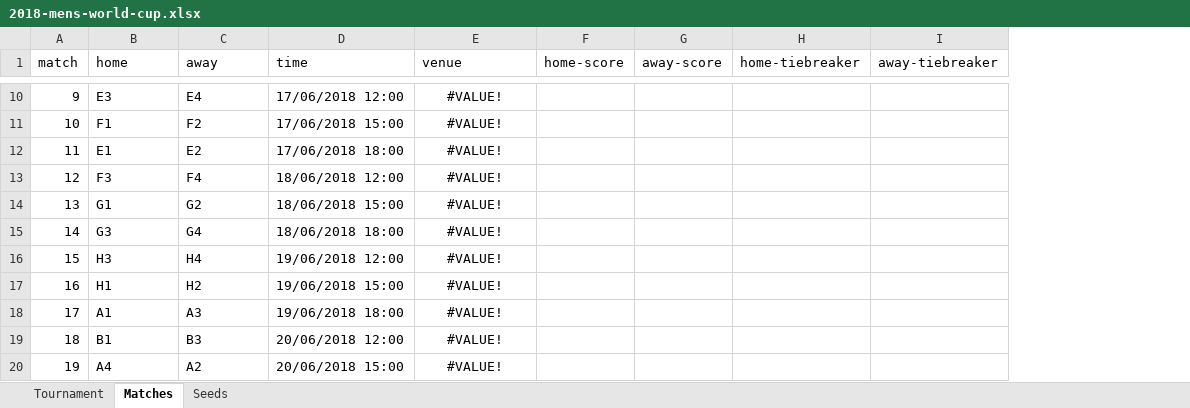
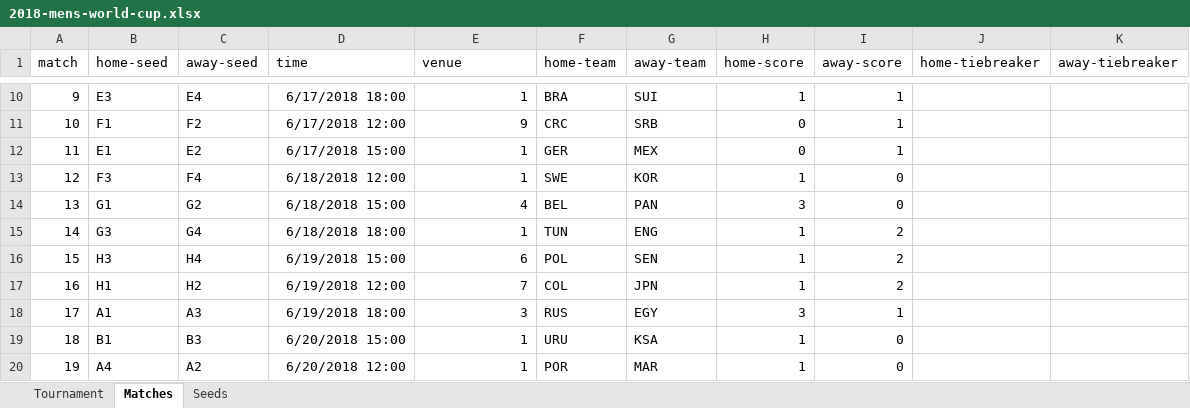
Before and after one commit to bruceoberg/soccer-tourney-poster, an Excel workbook: tournaments/2018-mens-world-cup.xlsx, sheet Matches, drawn as a sheet; only a part is shown, gaps mark what is left out; values as stored, in another font and other column widths than the file's, no borders; table styles not drawn; addresses are those after the commit; the diff covers the shown part only; the diff names each change by its address in the sheet, - before the commit and + after, or states it on an @@ line.

Commit message:
print against 2018 data
- database more resilient against weird excel data.
- CTeam replaced by seed->team map.
- seeded teams for elimination rounds read (but not displayed yet).
- fixed benjy style layout... 3rd place game went missing and without bg fill.
- internationalization of match numbers in benjy layout.
- optional group stage heading for calendar.
- updated 2022 sheet to conform to new common schema.

```diff
--- a/tournaments/2018-mens-world-cup.xlsx (sheet Matches)
+++ b/tournaments/2018-mens-world-cup.xlsx (sheet Matches)
+column F (home-team), rows 10-20: BRA | CRC | GER | SWE | BEL | TUN | POL | COL | RUS | URU | POR
+column G (away-team), rows 10-20: SUI | SRB | MEX | KOR | PAN | ENG | SEN | JPN | EGY | KSA | MAR
-B1: home
+B1: home-seed
-C1: away
+C1: away-seed
-D10 (time): 17/06/2018 12:00
+D10 (time): 6/17/2018 18:00
-E10:E20 alignment: center
+E10:E20 alignment: right
-E10 (venue): #VALUE!
+E10 (venue): 1
-H10 (home-score): (empty)
+H10 (home-score): 1
-I10:I12 (away-score): (empty)
+I10:I12 (away-score): 1
-D11 (time): 17/06/2018 15:00
+D11 (time): 6/17/2018 12:00
-E11 (venue): #VALUE!
+E11 (venue): 9
-H11:H12 (home-score): (empty)
+H11:H12 (home-score): 0
-D12 (time): 17/06/2018 18:00
+D12 (time): 6/17/2018 15:00
-E12:E13 (venue): #VALUE!
+E12:E13 (venue): 1
-D13 (time): 18/06/2018 12:00
+D13 (time): 6/18/2018 12:00
-H13 (home-score): (empty)
+H13 (home-score): 1
-I13:I14 (away-score): (empty)
+I13:I14 (away-score): 0
-D14 (time): 18/06/2018 15:00
+D14 (time): 6/18/2018 15:00
-E14 (venue): #VALUE!
+E14 (venue): 4
-H14 (home-score): (empty)
+H14 (home-score): 3
-D15 (time): 18/06/2018 18:00
+D15 (time): 6/18/2018 18:00
-E15 (venue): #VALUE!
+E15 (venue): 1
-H15:H17 (home-score): (empty)
+H15:H17 (home-score): 1
-I15:I17 (away-score): (empty)
+I15:I17 (away-score): 2
-D16 (time): 19/06/2018 12:00
+D16 (time): 6/19/2018 15:00
-E16 (venue): #VALUE!
+E16 (venue): 6
-D17 (time): 19/06/2018 15:00
+D17 (time): 6/19/2018 12:00
-E17 (venue): #VALUE!
+E17 (venue): 7
-D18 (time): 19/06/2018 18:00
+D18 (time): 6/19/2018 18:00
-E18 (venue): #VALUE!
+E18 (venue): 3
-H18 (home-score): (empty)
+H18 (home-score): 3
-I18 (away-score): (empty)
+I18 (away-score): 1
-D19 (time): 20/06/2018 12:00
+D19 (time): 6/20/2018 15:00
-E19:E20 (venue): #VALUE!
+E19:E20 (venue): 1
-H19:H20 (home-score): (empty)
+H19:H20 (home-score): 1
-I19:I20 (away-score): (empty)
+I19:I20 (away-score): 0
-D20 (time): 20/06/2018 15:00
+D20 (time): 6/20/2018 12:00
```
Also changed, not shown: 224 edited cells and cell formats elsewhere in this sheet, sheet Tournament, tournaments/2022-mens-world-cup.xlsx, 3 other files.
